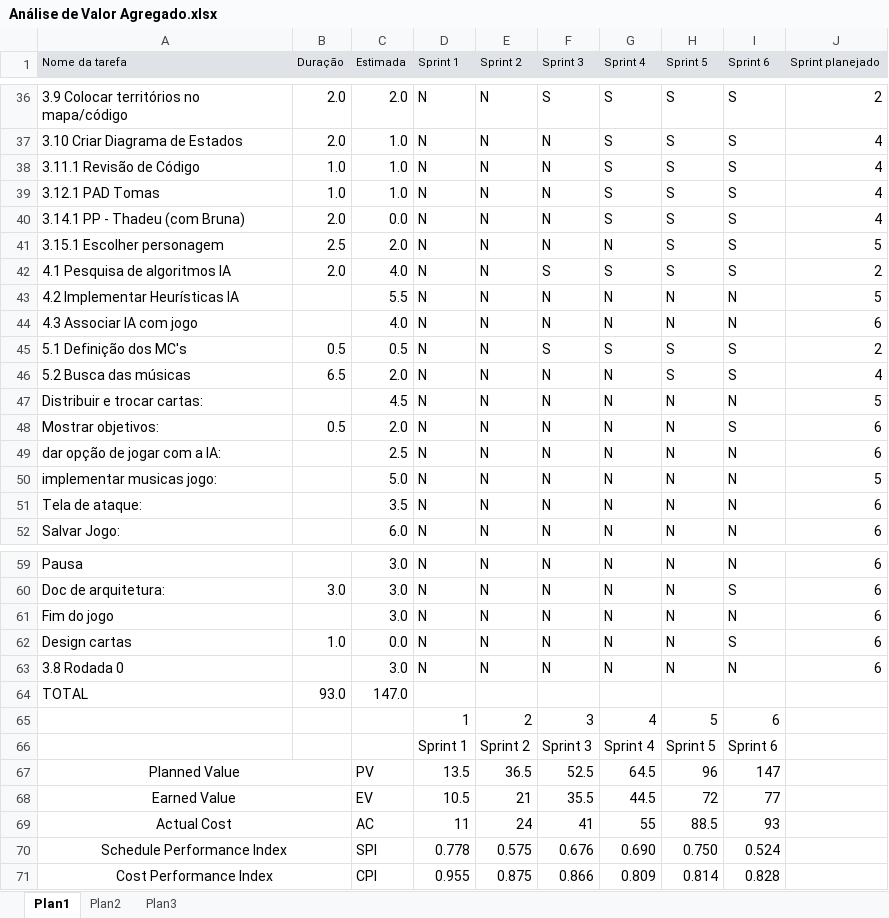
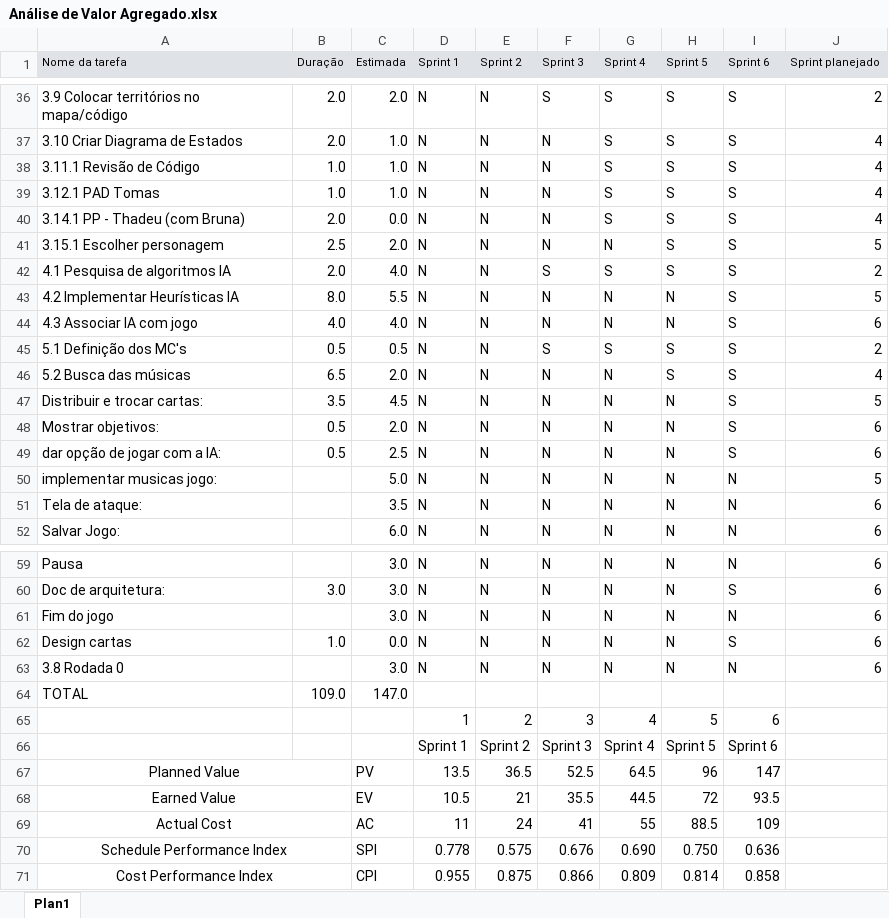
Before and after one commit to matheuscorrea/BatalhaDoPassinho, an Excel workbook: Documentação/Análise de Valor Agregado.xlsx, sheet Plan1, drawn as a sheet; only a part is shown, gaps mark what is left out; values as stored, in another font and other column widths than the file's, no borders; charts and pictures and conditional formats not drawn; the diff names each change by its address in the sheet, - before the commit and + after, or states it on an @@ line.

Commit message:
Organização de pacotes + javadoc + Documentação -Organização dos pacotes da IA -JavaDoc nos métodos e classes do pacote IA -Atualização do burndown e valor agregado

```diff
--- a/Documentação/Análise de Valor Agregado.xlsx (sheet Plan1)
+++ b/Documentação/Análise de Valor Agregado.xlsx (sheet Plan1)
-sheet tab: Plan2
-sheet tab: Plan3
-B43 (Duração): (empty)
+B43 (Duração): 8.0
-I43:I44 (Sprint 6): N
+I43:I44 (Sprint 6): S
-B44 (Duração): (empty)
+B44 (Duração): 4.0
-B47 (Duração): (empty)
+B47 (Duração): 3.5
-I47 (Sprint 6): N
+I47 (Sprint 6): S
-B49 (Duração): (empty)
+B49 (Duração): 0.5
-I49 (Sprint 6): N
+I49 (Sprint 6): S
-B64 (Duração): 93.0
+B64 (Duração): 109.0
-I68 (Sprint 6): 77
+I68 (Sprint 6): 93.5
-I69 (Sprint 6): 93
+I69 (Sprint 6): 109
-I70 (Sprint 6): 0.524
+I70 (Sprint 6): 0.636
-I71 (Sprint 6): 0.828
+I71 (Sprint 6): 0.858
```
Also changed, not shown: charts or pictures, Documentação/Burndown.xlsx, 6 other files.
